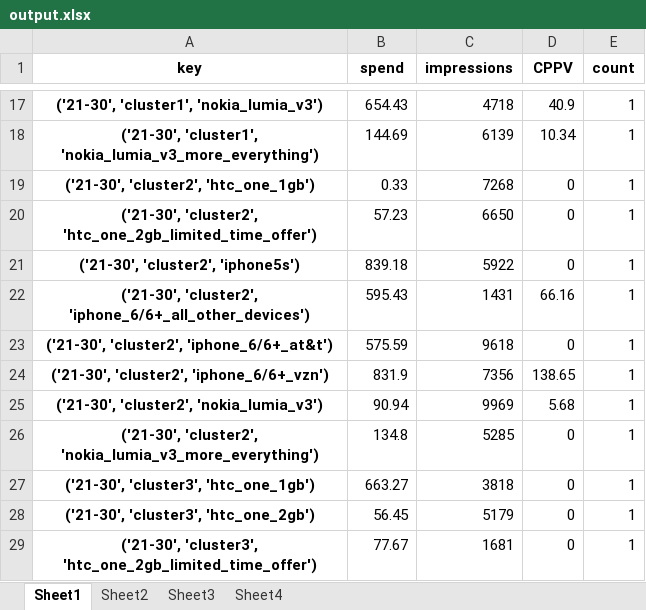
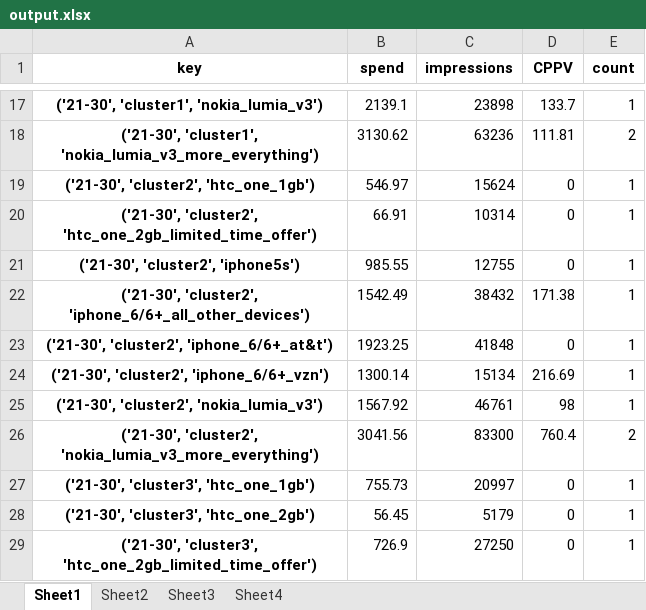
Before and after one commit to Boykai/CI-Dataset-Transform, an Excel workbook: output.xlsx, sheet Sheet1, drawn as a sheet; only a part is shown, gaps mark what is left out; values as stored, in another font and other column widths than the file's, no borders; the diff covers the shown part only; the diff names each change by its address in the sheet, - before the commit and + after, or states it on an @@ line.

Commit message:
Fix: Change 'count' column creatation for unique device_names

```diff
--- a/output.xlsx (sheet Sheet1)
+++ b/output.xlsx (sheet Sheet1)
-B17 (spend): 654.43
+B17 (spend): 2139.1
-C17 (impressions): 4718
+C17 (impressions): 23898
-D17 (CPPV): 40.9
+D17 (CPPV): 133.7
-B18 (spend): 144.69
+B18 (spend): 3130.62
-C18 (impressions): 6139
+C18 (impressions): 63236
-D18 (CPPV): 10.34
+D18 (CPPV): 111.81
-E18 (count): 1
+E18 (count): 2
-B19 (spend): 0.33
+B19 (spend): 546.97
-C19 (impressions): 7268
+C19 (impressions): 15624
-B20 (spend): 57.23
+B20 (spend): 66.91
-C20 (impressions): 6650
+C20 (impressions): 10314
-B21 (spend): 839.18
+B21 (spend): 985.55
-C21 (impressions): 5922
+C21 (impressions): 12755
-B22 (spend): 595.43
+B22 (spend): 1542.49
-C22 (impressions): 1431
+C22 (impressions): 38432
-D22 (CPPV): 66.16
+D22 (CPPV): 171.38
-B23 (spend): 575.59
+B23 (spend): 1923.25
-C23 (impressions): 9618
+C23 (impressions): 41848
-B24 (spend): 831.9
+B24 (spend): 1300.14
-C24 (impressions): 7356
+C24 (impressions): 15134
-D24 (CPPV): 138.65
+D24 (CPPV): 216.69
-B25 (spend): 90.94
+B25 (spend): 1567.92
-C25 (impressions): 9969
+C25 (impressions): 46761
-D25 (CPPV): 5.68
+D25 (CPPV): 98
-B26 (spend): 134.8
+B26 (spend): 3041.56
-C26 (impressions): 5285
+C26 (impressions): 83300
-D26 (CPPV): 0
+D26 (CPPV): 760.4
-E26 (count): 1
+E26 (count): 2
-B27 (spend): 663.27
+B27 (spend): 755.73
-C27 (impressions): 3818
+C27 (impressions): 20997
-B29 (spend): 77.67
+B29 (spend): 726.9
-C29 (impressions): 1681
+C29 (impressions): 27250
```
Also changed, not shown: 458 edited cells elsewhere in this sheet, sheet Sheet4, sheet Sheet2, sheet Sheet3, 1 other file.
